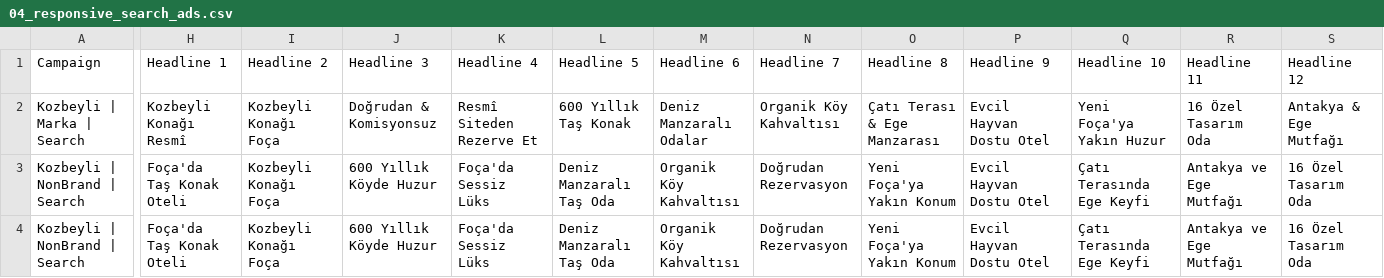
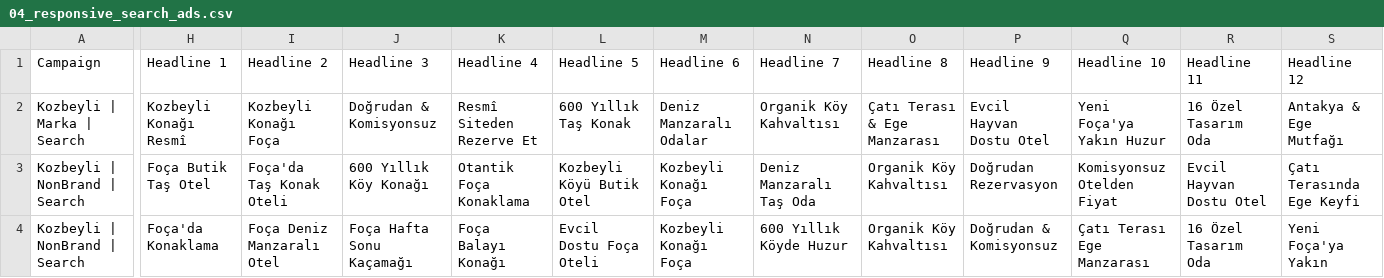
Before and after one commit to No3214/ADS, a CSV file: campaigns/google-editor/04_responsive_search_ads.csv, drawn as a sheet; only a part is shown, gaps mark what is left out; the diff covers the shown part only; the diff names each change by its address in the sheet, - before the commit and + after, or states it on an @@ line.

```diff
--- a/campaigns/google-editor/04_responsive_search_ads.csv
+++ b/campaigns/google-editor/04_responsive_search_ads.csv
-H3 (Headline 1): Foça'da Taş Konak Oteli
+H3 (Headline 1): Foça Butik Taş Otel
-I3 (Headline 2): Kozbeyli Konağı Foça
+I3 (Headline 2): Foça'da Taş Konak Oteli
-J3 (Headline 3): 600 Yıllık Köyde Huzur
+J3 (Headline 3): 600 Yıllık Köy Konağı
-K3 (Headline 4): Foça'da Sessiz Lüks
+K3 (Headline 4): Otantik Foça Konaklama
-L3 (Headline 5): Deniz Manzaralı Taş Oda
+L3 (Headline 5): Kozbeyli Köyü Butik Otel
-M3:M4 (Headline 6): Organik Köy Kahvaltısı
+M3:M4 (Headline 6): Kozbeyli Konağı Foça
-N3 (Headline 7): Doğrudan Rezervasyon
+N3 (Headline 7): Deniz Manzaralı Taş Oda
-O3:O4 (Headline 8): Yeni Foça'ya Yakın Konum
+O3:O4 (Headline 8): Organik Köy Kahvaltısı
-P3 (Headline 9): Evcil Hayvan Dostu Otel
+P3 (Headline 9): Doğrudan Rezervasyon
-Q3 (Headline 10): Çatı Terasında Ege Keyfi
+Q3 (Headline 10): Komisyonsuz Otelden Fiyat
-R3 (Headline 11): Antakya ve Ege Mutfağı
+R3 (Headline 11): Evcil Hayvan Dostu Otel
-S3 (Headline 12): 16 Özel Tasarım Oda
+S3 (Headline 12): Çatı Terasında Ege Keyfi
-H4 (Headline 1): Foça'da Taş Konak Oteli
+H4 (Headline 1): Foça'da Konaklama
-I4 (Headline 2): Kozbeyli Konağı Foça
+I4 (Headline 2): Foça Deniz Manzaralı Otel
-J4 (Headline 3): 600 Yıllık Köyde Huzur
+J4 (Headline 3): Foça Hafta Sonu Kaçamağı
-K4 (Headline 4): Foça'da Sessiz Lüks
+K4 (Headline 4): Foça Balayı Konağı
-L4 (Headline 5): Deniz Manzaralı Taş Oda
+L4 (Headline 5): Evcil Dostu Foça Oteli
-N4 (Headline 7): Doğrudan Rezervasyon
+N4 (Headline 7): 600 Yıllık Köyde Huzur
-P4 (Headline 9): Evcil Hayvan Dostu Otel
+P4 (Headline 9): Doğrudan & Komisyonsuz
-Q4 (Headline 10): Çatı Terasında Ege Keyfi
+Q4 (Headline 10): Çatı Terası Ege Manzarası
-R4 (Headline 11): Antakya ve Ege Mutfağı
+R4 (Headline 11): 16 Özel Tasarım Oda
-S4 (Headline 12): 16 Özel Tasarım Oda
+S4 (Headline 12): Yeni Foça'ya Yakın
```
Also changed, not shown: 50 edited cells elsewhere in this file, campaigns/google-editor/10_rsa_ab_variants.csv, 5 other files.
